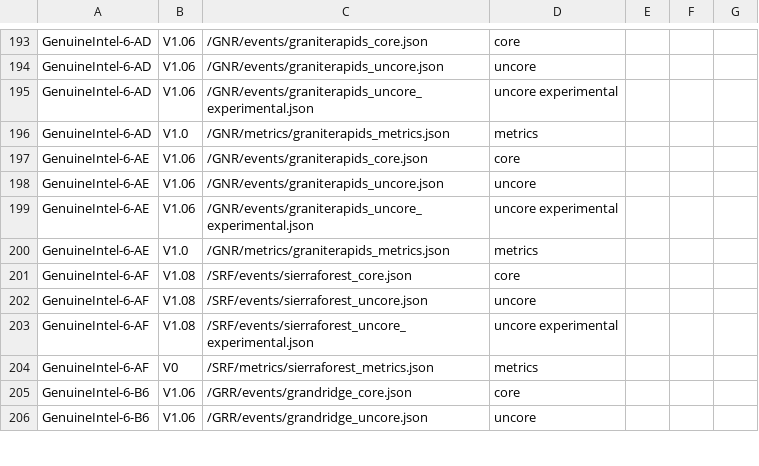
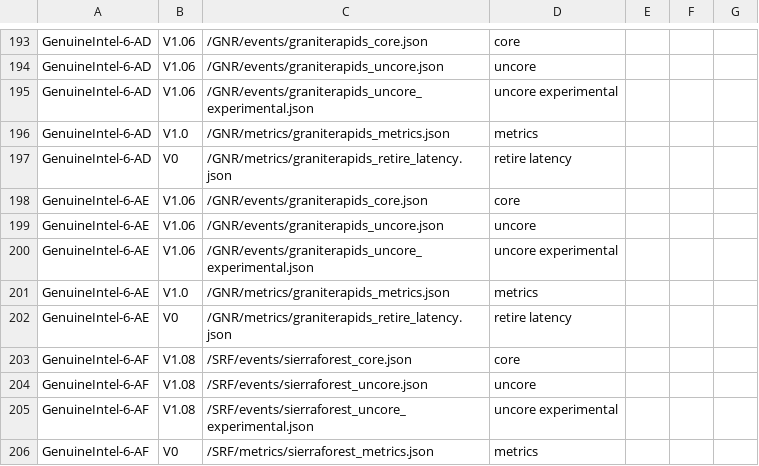
Before and after one commit to intel/perfmon, a CSV file: mapfile.csv, drawn as a sheet; only a part is shown, gaps mark what is left out; the shorter side is filled out with more unchanged rows.

Commit message:
GNR: Release initial retire latency
This commits the initial data for retire latency. Latency statistics
will continue to evolve as we gather additional data. Mapfile.csv was
also updated to link GNR models to retire latency.

```diff
--- a/mapfile.csv
+++ b/mapfile.csv
@@ -196,2 +196,3 @@ GenuineIntel-6-AD,V1.06,/GNR/events/graniterapids_uncore_experimental.json,uncor
 GenuineIntel-6-AD,V1.0,/GNR/metrics/graniterapids_metrics.json,metrics,,,
+GenuineIntel-6-AD,V0,/GNR/metrics/graniterapids_retire_latency.json,retire latency,,,
 GenuineIntel-6-AE,V1.06,/GNR/events/graniterapids_core.json,core,,,
@@ -200,2 +201,3 @@ GenuineIntel-6-AE,V1.06,/GNR/events/graniterapids_uncore_experimental.json,uncor
 GenuineIntel-6-AE,V1.0,/GNR/metrics/graniterapids_metrics.json,metrics,,,
+GenuineIntel-6-AE,V0,/GNR/metrics/graniterapids_retire_latency.json,retire latency,,,
 GenuineIntel-6-AF,V1.08,/SRF/events/sierraforest_core.json,core,,,
```
Also changed, not shown: 3 other files.
